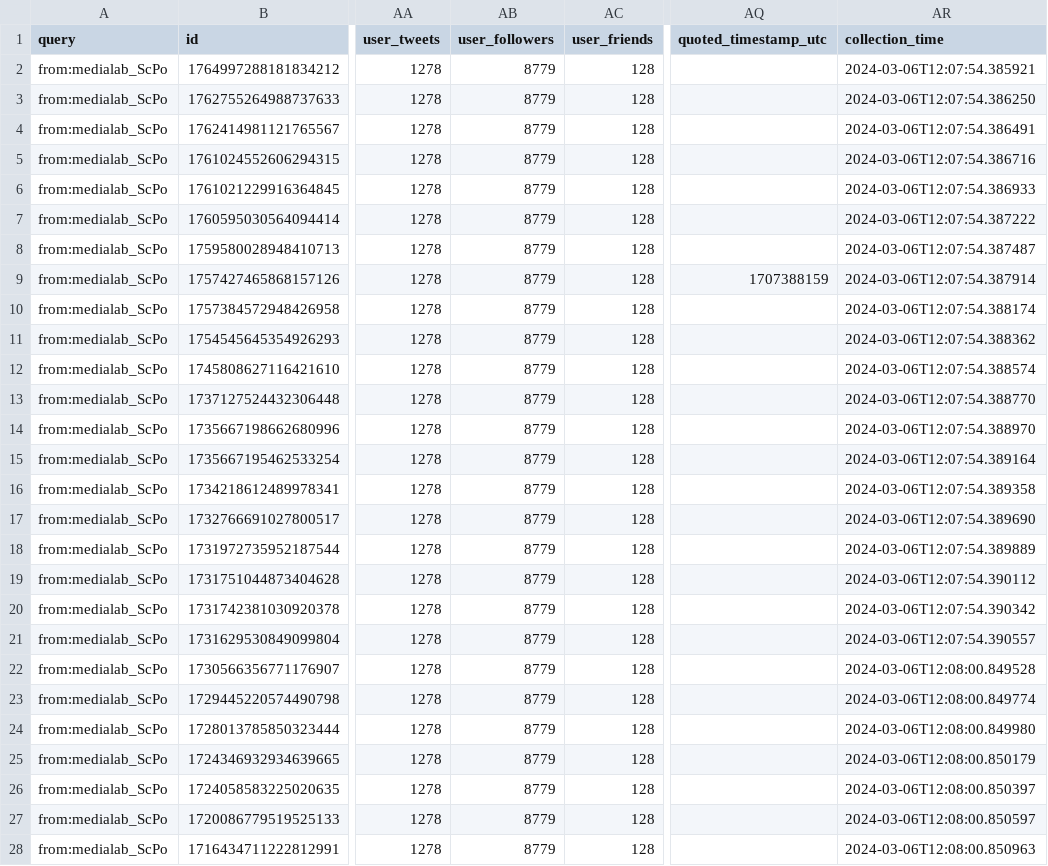
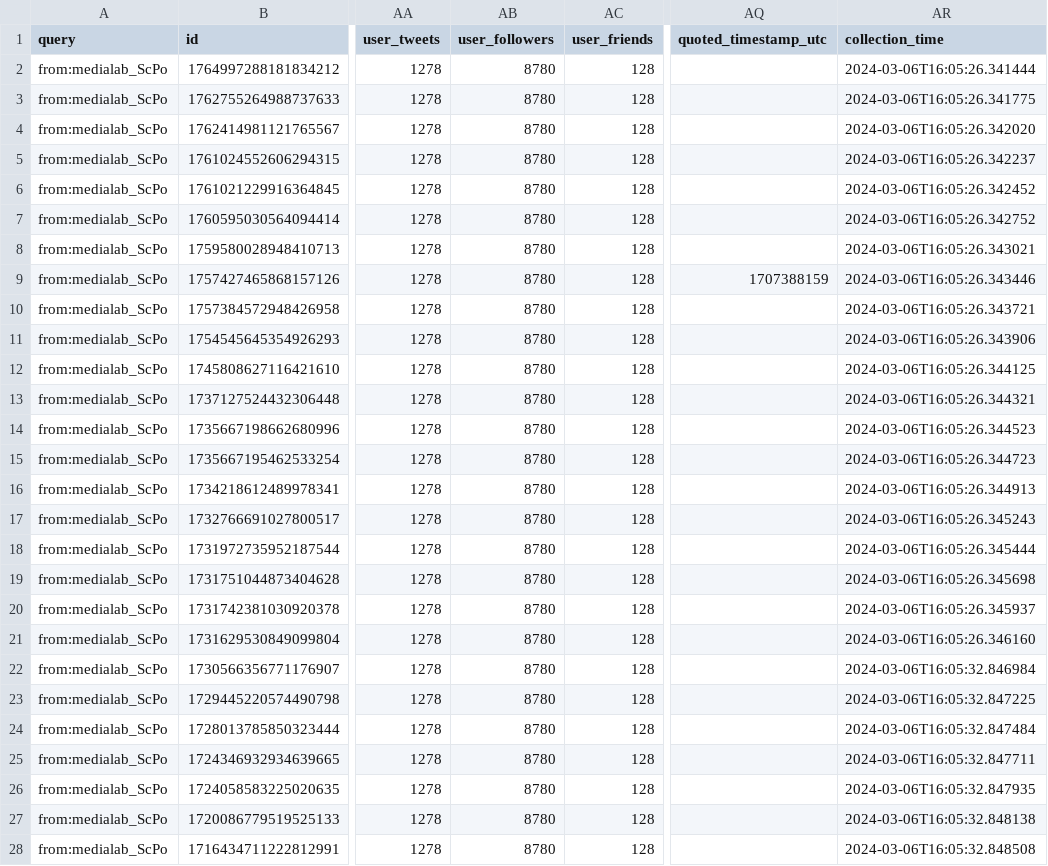
Before and after one commit to medialab/website-medialab-tweets, a CSV file: data/medialab_tweets.csv, drawn as a sheet; only a part is shown, gaps mark what is left out; the diff covers the shown part only; the diff names each change by its address in the sheet, - before the commit and + after, or states it on an @@ line.

```diff
--- a/data/medialab_tweets.csv
+++ b/data/medialab_tweets.csv
-AB2:AB28 (user_followers): 8779
+AB2:AB28 (user_followers): 8780
-AR2 (collection_time): 2024-03-06T12:07:54.385921
+AR2 (collection_time): 2024-03-06T16:05:26.341444
-AR3 (collection_time): 2024-03-06T12:07:54.386250
+AR3 (collection_time): 2024-03-06T16:05:26.341775
-AR4 (collection_time): 2024-03-06T12:07:54.386491
+AR4 (collection_time): 2024-03-06T16:05:26.342020
-AR5 (collection_time): 2024-03-06T12:07:54.386716
+AR5 (collection_time): 2024-03-06T16:05:26.342237
-AR6 (collection_time): 2024-03-06T12:07:54.386933
+AR6 (collection_time): 2024-03-06T16:05:26.342452
-AR7 (collection_time): 2024-03-06T12:07:54.387222
+AR7 (collection_time): 2024-03-06T16:05:26.342752
-AR8 (collection_time): 2024-03-06T12:07:54.387487
+AR8 (collection_time): 2024-03-06T16:05:26.343021
-AR9 (collection_time): 2024-03-06T12:07:54.387914
+AR9 (collection_time): 2024-03-06T16:05:26.343446
-AR10 (collection_time): 2024-03-06T12:07:54.388174
+AR10 (collection_time): 2024-03-06T16:05:26.343721
-AR11 (collection_time): 2024-03-06T12:07:54.388362
+AR11 (collection_time): 2024-03-06T16:05:26.343906
-AR12 (collection_time): 2024-03-06T12:07:54.388574
+AR12 (collection_time): 2024-03-06T16:05:26.344125
-AR13 (collection_time): 2024-03-06T12:07:54.388770
+AR13 (collection_time): 2024-03-06T16:05:26.344321
-AR14 (collection_time): 2024-03-06T12:07:54.388970
+AR14 (collection_time): 2024-03-06T16:05:26.344523
-AR15 (collection_time): 2024-03-06T12:07:54.389164
+AR15 (collection_time): 2024-03-06T16:05:26.344723
-AR16 (collection_time): 2024-03-06T12:07:54.389358
+AR16 (collection_time): 2024-03-06T16:05:26.344913
-AR17 (collection_time): 2024-03-06T12:07:54.389690
+AR17 (collection_time): 2024-03-06T16:05:26.345243
-AR18 (collection_time): 2024-03-06T12:07:54.389889
+AR18 (collection_time): 2024-03-06T16:05:26.345444
-AR19 (collection_time): 2024-03-06T12:07:54.390112
+AR19 (collection_time): 2024-03-06T16:05:26.345698
-AR20 (collection_time): 2024-03-06T12:07:54.390342
+AR20 (collection_time): 2024-03-06T16:05:26.345937
-AR21 (collection_time): 2024-03-06T12:07:54.390557
+AR21 (collection_time): 2024-03-06T16:05:26.346160
-AR22 (collection_time): 2024-03-06T12:08:00.849528
+AR22 (collection_time): 2024-03-06T16:05:32.846984
-AR23 (collection_time): 2024-03-06T12:08:00.849774
+AR23 (collection_time): 2024-03-06T16:05:32.847225
-AR24 (collection_time): 2024-03-06T12:08:00.849980
+AR24 (collection_time): 2024-03-06T16:05:32.847484
-AR25 (collection_time): 2024-03-06T12:08:00.850179
+AR25 (collection_time): 2024-03-06T16:05:32.847711
-AR26 (collection_time): 2024-03-06T12:08:00.850397
+AR26 (collection_time): 2024-03-06T16:05:32.847935
-AR27 (collection_time): 2024-03-06T12:08:00.850597
+AR27 (collection_time): 2024-03-06T16:05:32.848138
-AR28 (collection_time): 2024-03-06T12:08:00.850963
+AR28 (collection_time): 2024-03-06T16:05:32.848508
```
Also changed, not shown: 6 edited cells elsewhere in this file.
